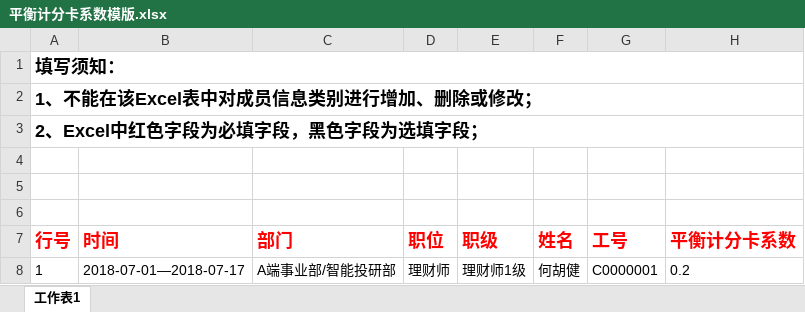
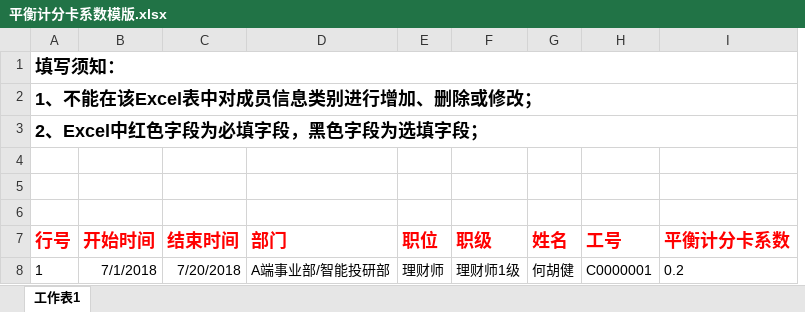
Before and after one commit to Ada-gao/pig_ui, an Excel workbook: static/excel/平衡计分卡系数模版.xlsx, sheet 工作表1, drawn as a sheet; values as stored, in another font and other column widths than the file's, no borders; removed rows and columns are numbered as before the commit, all else as after; the diff names each change by its address in the sheet, - before the commit and + after, or states it on an @@ line.

```diff
--- a/static/excel/平衡计分卡系数模版.xlsx (sheet 工作表1)
+++ b/static/excel/平衡计分卡系数模版.xlsx (sheet 工作表1)
-column B (时间), row 8: 2018-07-01—2018-07-17
+column B (开始时间), row 8: 7/1/2018
+column C (结束时间), row 8: 7/20/2018
```
Also changed, not shown: 2 other files.
